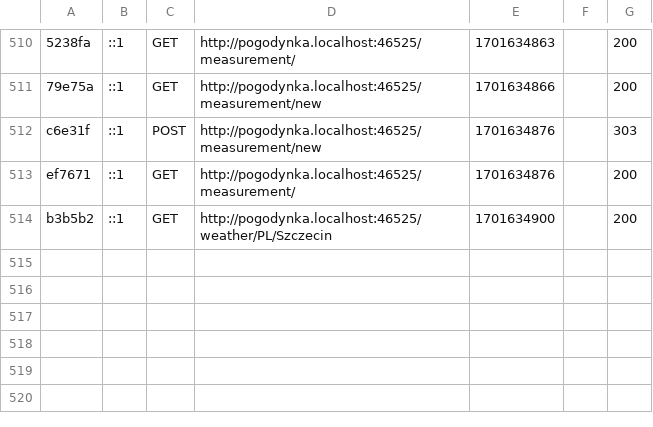
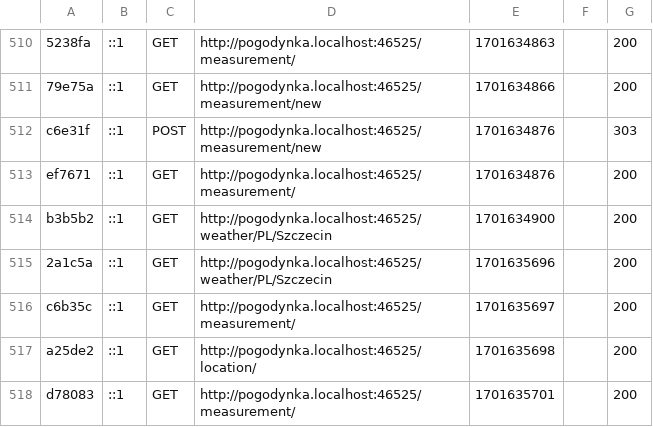
Before and after one commit to huuuuubi/AI2-L-grN2-Hubkiewicz-Jakub, a CSV file: pogodynka/var/cache/dev/profiler/index.csv, drawn as a sheet; only a part is shown, gaps mark what is left out; the diff names each change by its address in the sheet, - before the commit and + after, or states it on an @@ line.

```diff
--- a/pogodynka/var/cache/dev/profiler/index.csv
+++ b/pogodynka/var/cache/dev/profiler/index.csv
+row 515: 2a1c5a | ::1 | GET | http://pogodynka.localhost:46525/weather/PL/Szczecin | 1701635696 |  | 200
+row 516: c6b35c | ::1 | GET | http://pogodynka.localhost:46525/measurement/ | 1701635697 |  | 200
+row 517: a25de2 | ::1 | GET | http://pogodynka.localhost:46525/location/ | 1701635698 |  | 200
+row 518: d78083 | ::1 | GET | http://pogodynka.localhost:46525/measurement/ | 1701635701 |  | 200
```
Also changed, not shown: 5 other files.
